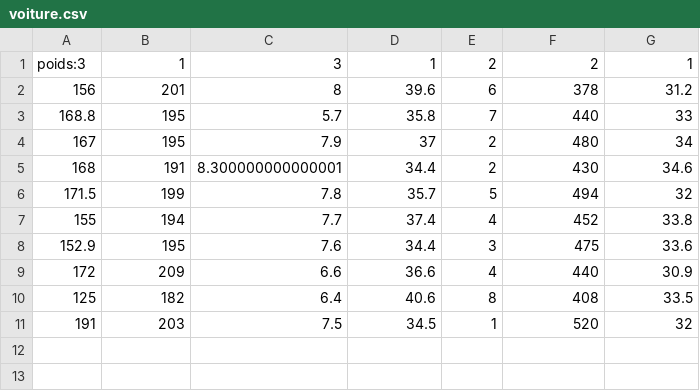
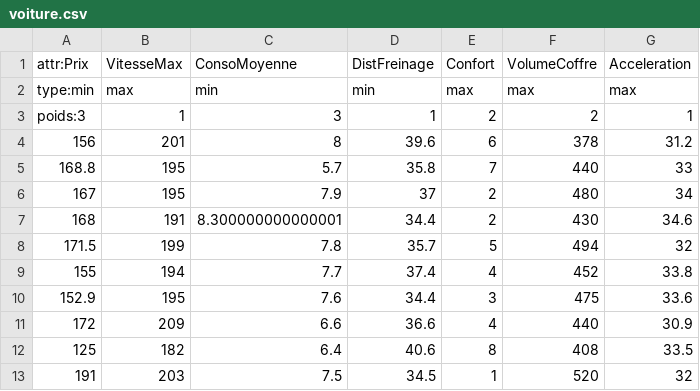
Before and after one commit to Herlderlord/decisionnel, a CSV file: CarSense/res/voiture.csv, drawn as a sheet; the diff names each change by its address in the sheet, - before the commit and + after, or states it on an @@ line.

Commit message:
Test classes Builder DataProblem, ajout MethodeList et dérivées

```diff
--- a/CarSense/res/voiture.csv
+++ b/CarSense/res/voiture.csv
+row 1: attr:Prix | VitesseMax | ConsoMoyenne | DistFreinage | Confort | VolumeCoffre | Acceleration
+row 2: type:min | max | min | min | max | max | max
```
Also changed, not shown: 2 other files.
